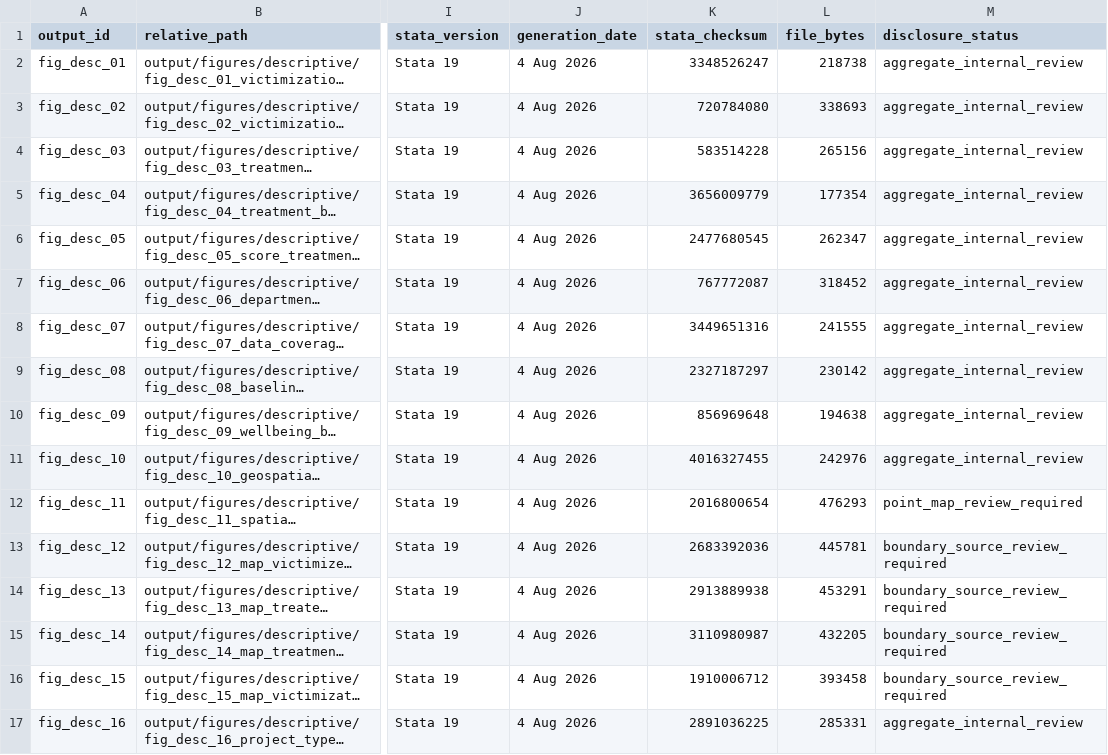
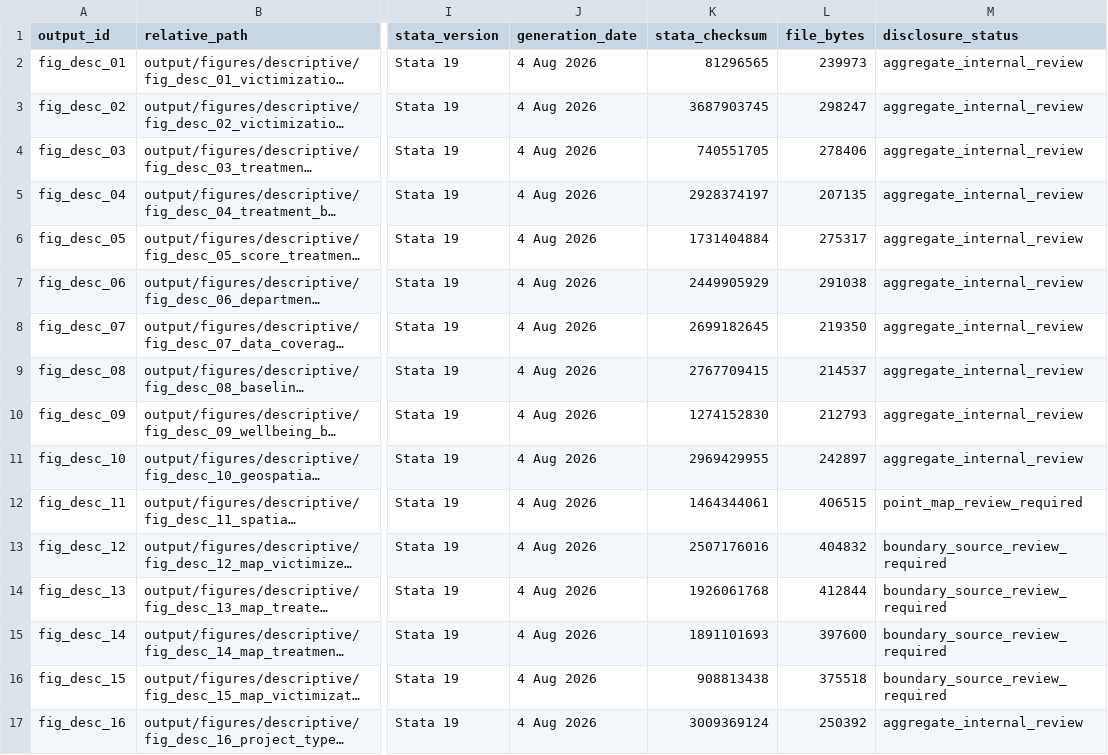
Before and after one commit to Jorge-Zavala-D/VictimasRD, a CSV file: metadata/output-manifest.csv, drawn as a sheet; only a part is shown, gaps mark what is left out; long unchanged cells end in …; the diff covers the shown part only; the diff names each change by its address in the sheet, - before the commit and + after, or states it on an @@ line.

```diff
--- a/metadata/output-manifest.csv
+++ b/metadata/output-manifest.csv
-K2 (stata_checksum): 3348526247
+K2 (stata_checksum): 81296565
-L2 (file_bytes): 218738
+L2 (file_bytes): 239973
-K3 (stata_checksum): 720784080
+K3 (stata_checksum): 3687903745
-L3 (file_bytes): 338693
+L3 (file_bytes): 298247
-K4 (stata_checksum): 583514228
+K4 (stata_checksum): 740551705
-L4 (file_bytes): 265156
+L4 (file_bytes): 278406
-K5 (stata_checksum): 3656009779
+K5 (stata_checksum): 2928374197
-L5 (file_bytes): 177354
+L5 (file_bytes): 207135
-K6 (stata_checksum): 2477680545
+K6 (stata_checksum): 1731404884
-L6 (file_bytes): 262347
+L6 (file_bytes): 275317
-K7 (stata_checksum): 767772087
+K7 (stata_checksum): 2449905929
-L7 (file_bytes): 318452
+L7 (file_bytes): 291038
-K8 (stata_checksum): 3449651316
+K8 (stata_checksum): 2699182645
-L8 (file_bytes): 241555
+L8 (file_bytes): 219350
-K9 (stata_checksum): 2327187297
+K9 (stata_checksum): 2767709415
-L9 (file_bytes): 230142
+L9 (file_bytes): 214537
-K10 (stata_checksum): 856969648
+K10 (stata_checksum): 1274152830
-L10 (file_bytes): 194638
+L10 (file_bytes): 212793
-K11 (stata_checksum): 4016327455
+K11 (stata_checksum): 2969429955
-L11 (file_bytes): 242976
+L11 (file_bytes): 242897
-K12 (stata_checksum): 2016800654
+K12 (stata_checksum): 1464344061
-L12 (file_bytes): 476293
+L12 (file_bytes): 406515
-K13 (stata_checksum): 2683392036
+K13 (stata_checksum): 2507176016
-L13 (file_bytes): 445781
+L13 (file_bytes): 404832
-K14 (stata_checksum): 2913889938
+K14 (stata_checksum): 1926061768
-L14 (file_bytes): 453291
+L14 (file_bytes): 412844
-K15 (stata_checksum): 3110980987
+K15 (stata_checksum): 1891101693
-L15 (file_bytes): 432205
+L15 (file_bytes): 397600
-K16 (stata_checksum): 1910006712
+K16 (stata_checksum): 908813438
-L16 (file_bytes): 393458
+L16 (file_bytes): 375518
-K17 (stata_checksum): 2891036225
+K17 (stata_checksum): 3009369124
-L17 (file_bytes): 285331
+L17 (file_bytes): 250392
```
Also changed, not shown: 40 edited cells elsewhere in this file, 23 other files.
